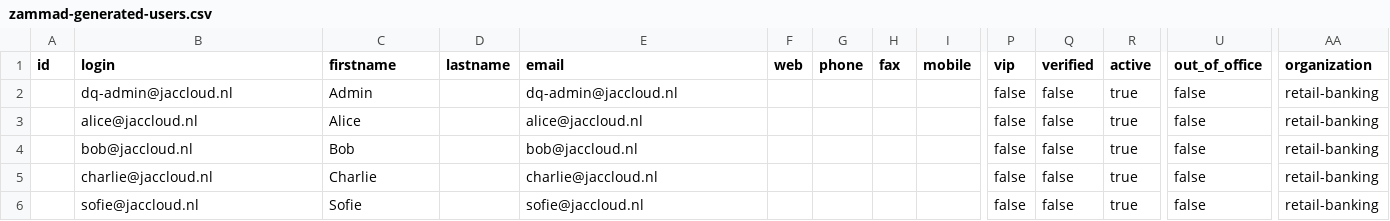
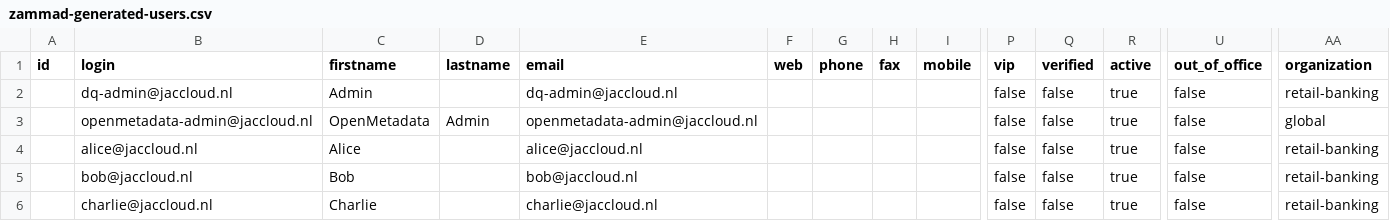
Before and after one commit to jactools/dq-made-easy, a CSV file: dq-db/mock-data/zammad-generated-users.csv, drawn as a sheet; only a part is shown, gaps mark what is left out; the shorter side is filled out with more unchanged rows; rows hold the shown columns only; the diff names each change by its address in the sheet, - before the commit and + after, or states it on an @@ line.

Commit message:
metadata admin added

```diff
--- a/dq-db/mock-data/zammad-generated-users.csv
+++ b/dq-db/mock-data/zammad-generated-users.csv
+row 3:  | openmetadata-admin@jaccloud.nl | OpenMetadata | Admin | openmetadata-admin@jaccloud.nl |  |  |  |  | false | false | true | false | global
```
Also changed, not shown: dq-db/mock-data/user_roles.csv, dq-db/mock-data/users.csv.
